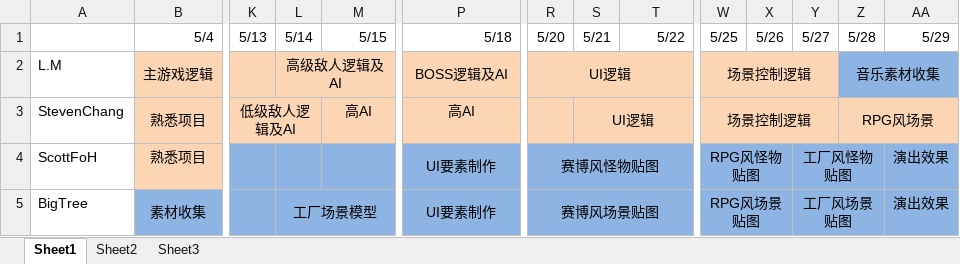
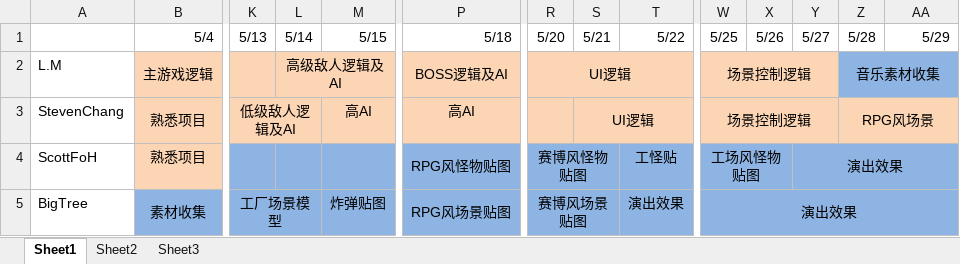
Before and after one commit to larrymario/UniBOOM, an Excel workbook: Docs/UniBOOM_GanttDetail.xlsx, sheet Sheet1, drawn as a sheet; only a part is shown, gaps mark what is left out; values as stored, in another font and other column widths than the file's, no borders; the diff covers the shown part only; the diff names each change by its address in the sheet, - before the commit and + after, or states it on an @@ line.

```diff
--- a/Docs/UniBOOM_GanttDetail.xlsx (sheet Sheet1)
+++ b/Docs/UniBOOM_GanttDetail.xlsx (sheet Sheet1)
-P4: UI要素制作
+P4: RPG风怪物贴图
-R4:T4 merged
+R4:S4 merged
-T4: (empty)
+T4: 工怪贴
-W4: RPG风怪物贴图
+W4: 工场风怪物贴图
-Y4: 工厂风怪物贴图
+Y4: 演出效果
-Y4:Z4 merged
+Y4:AA4 merged
-AA4:AA5: 演出效果
+AA4:AA5: (empty)
-K5: (empty)
+K5: 工厂场景模型
+K5:L5 merged
-L5: 工厂场景模型
+L5: (empty)
-L5:M5 merged
-M5: (empty)
+M5: 炸弹贴图
-P5: UI要素制作
+P5: RPG风场景贴图
-R5:T5 merged
+R5:S5 merged
-T5: (empty)
+T5: 演出效果
-W5: RPG风场景贴图
+W5: 演出效果
-W5:X5 merged
+W5:AA5 merged
-Y5: 工厂风场景贴图
+Y5: (empty)
-Y5:Z5 merged
```
Also changed, not shown: 8 edited cells, cell formats and merged cells elsewhere in this sheet, Docs/UniBOOM_Checklist.xlsx, 4 other files.
